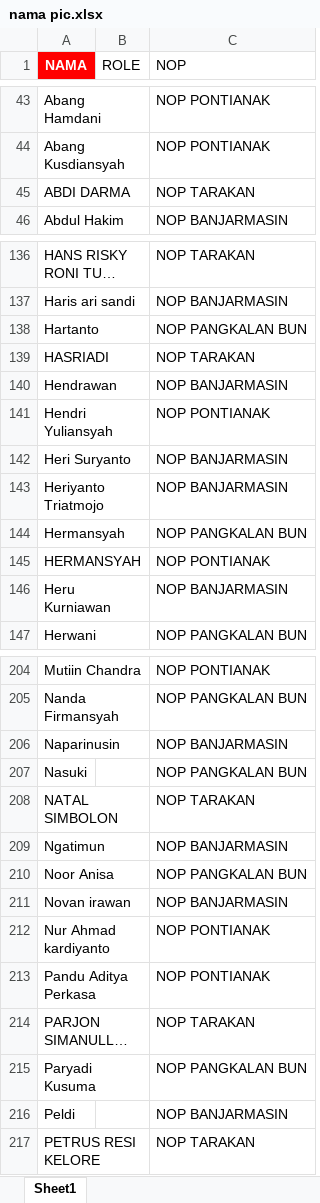
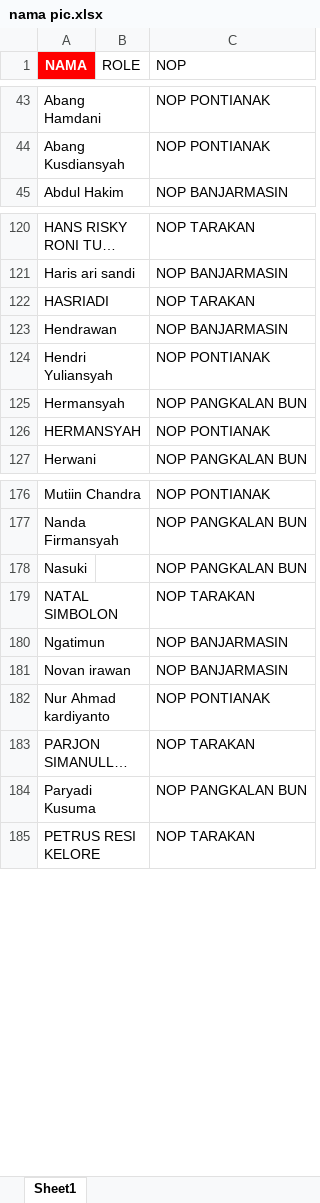
Before and after one commit to oktapradika57-maker/KPI-AUTO, an Excel workbook: nama pic.xlsx, sheet Sheet1, drawn as a sheet; only a part is shown, gaps mark what is left out; long unchanged cells end in …; values as stored, in another font and other column widths than the file's, no borders; the diff covers the shown part only; the diff names each change by its address in the sheet, - before the commit and + after, or states it on an @@ line.

```diff
--- a/nama pic.xlsx (sheet Sheet1)
+++ b/nama pic.xlsx (sheet Sheet1)
-row 45: ABDI DARMA |  | NOP TARAKAN
-row 138: Hartanto |  | NOP PANGKALAN BUN
-row 142: Heri Suryanto |  | NOP BANJARMASIN
-row 143: Heriyanto Triatmojo |  | NOP BANJARMASIN
-row 146: Heru Kurniawan |  | NOP BANJARMASIN
-row 206: Naparinusin |  | NOP BANJARMASIN
-row 210: Noor Anisa |  | NOP PANGKALAN BUN
-row 213: Pandu Aditya Perkasa |  | NOP PONTIANAK
-row 216: Peldi |  | NOP BANJARMASIN
```
Also changed, not shown: 34 removed rows elsewhere in this sheet.
